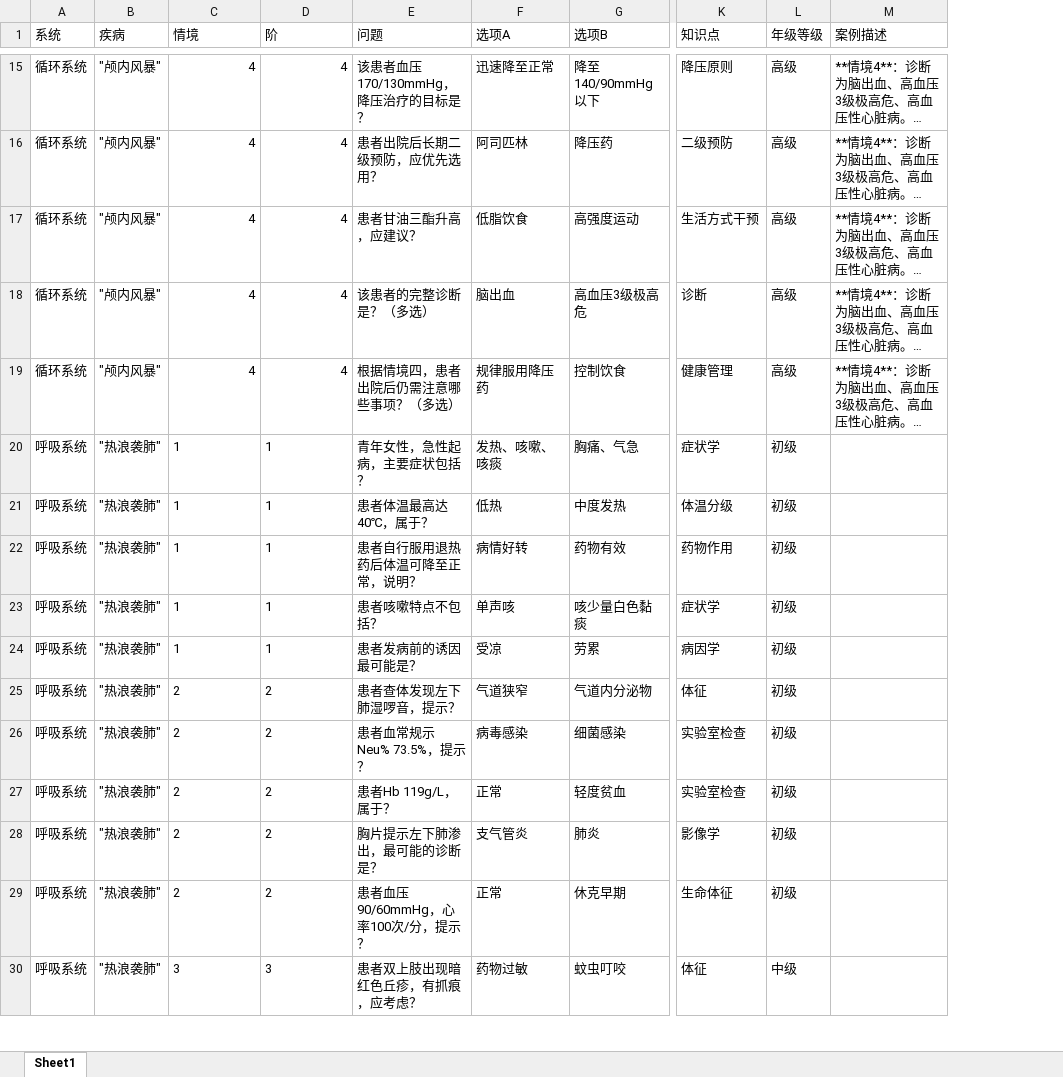
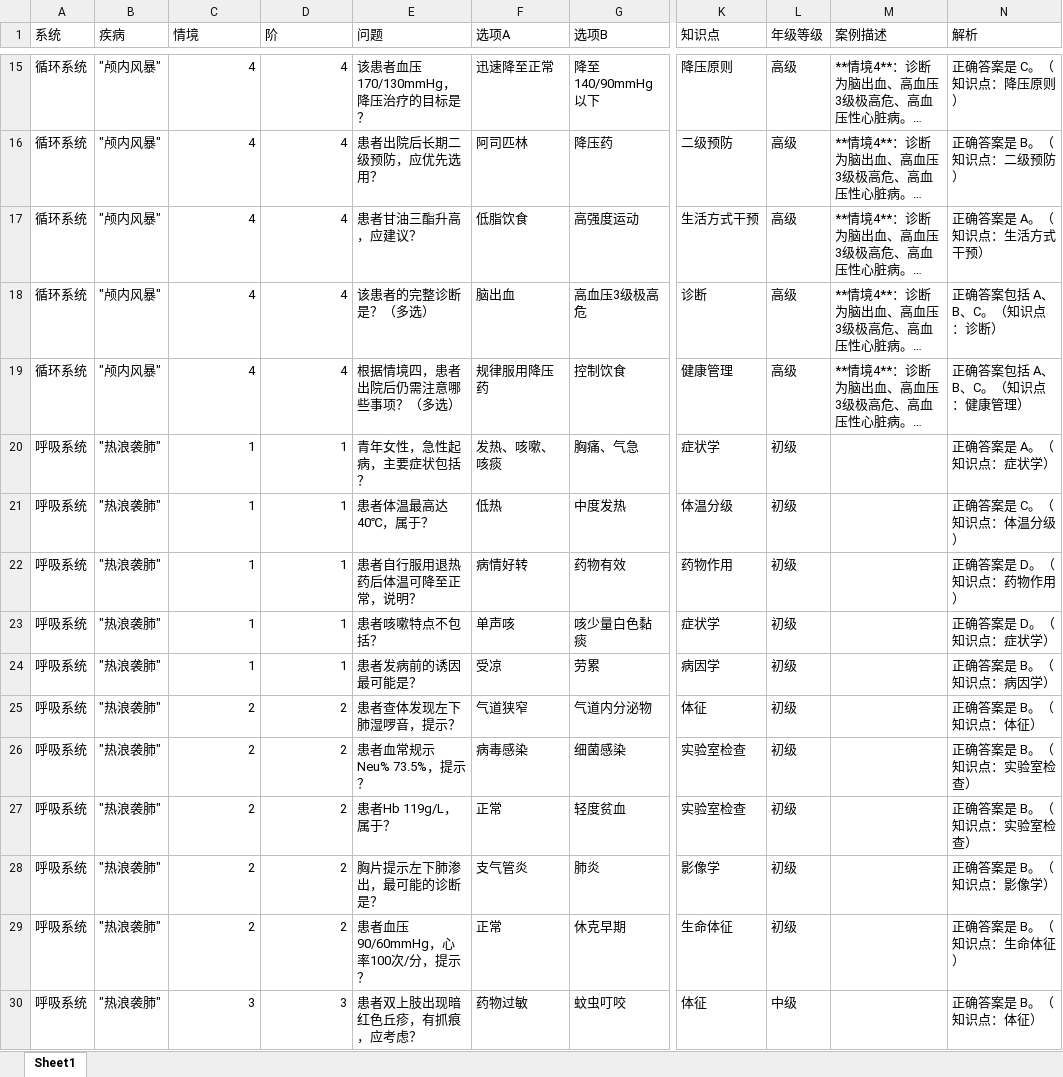
Before and after one commit to lubeier76-blip/Clinical-Stars, an Excel workbook: data/PBL题库.xlsx, sheet Sheet1, drawn as a sheet; only a part is shown, gaps mark what is left out; long unchanged cells end in …; values as stored, in another font and other column widths than the file's, no borders; the diff covers the shown part only; the diff names each change by its address in the sheet, - before the commit and + after, or states it on an @@ line.

```diff
--- a/data/PBL题库.xlsx (sheet Sheet1)
+++ b/data/PBL题库.xlsx (sheet Sheet1)
+column N (解析), rows 15-30: 正确答案是 C。（知识点：降压原则） | 正确答案是 B。（知识点：二级预防） | 正确答案是 A。（知识点：生活方式干预） | 正确答案包括 A、B、C。（知识点：诊断） | 正确答案包括 A、B、C。（知识点：健康管理） | 正确答案是 A。（知识点：症状学） | 正确答案是 C。（知识点：体温分级） | 正确答案是 D。（知识点：药物作用） | 正确答案是 D。（知识点：症状学） | 正确答案是 B。（知识点：病因学） | 正确答案是 B。（知识点：体征） | 正确答案是 B。（知识点：实验室检查） | 正确答案是 B。（知识点：实验室检查） | 正确答案是 B。（知识点：影像学） | 正确答案是 B。（知识点：生命体征） | 正确答案是 B。（知识点：体征）
-C20:D30 alignment: left
+C20:D30 alignment: right
```
Also changed, not shown: 3 edited cells and cell formats elsewhere in this sheet, data/情景交代.xlsx, data/简答题评分.xlsx, 16 other files.
